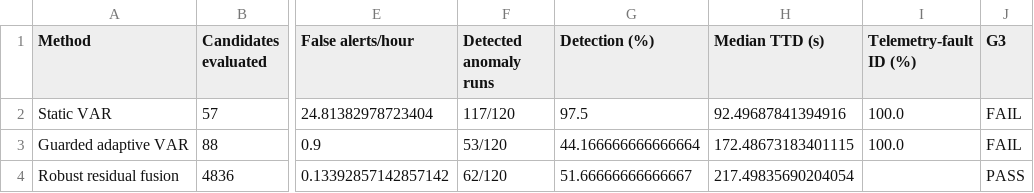
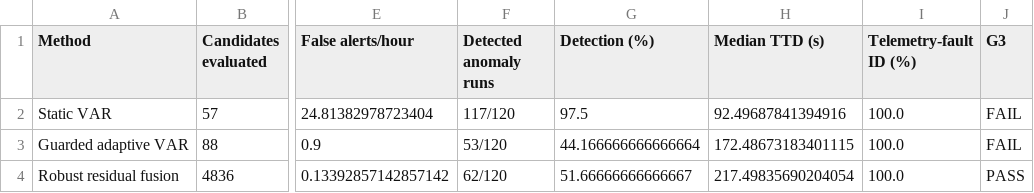
Before and after one commit to ping830616/PRISM, a CSV file: paper/results/development/table-4-headline-method-comparison.csv, drawn as a sheet; only a part is shown, gaps mark what is left out; the diff names each change by its address in the sheet, - before the commit and + after, or states it on an @@ line.

```diff
--- a/paper/results/development/table-4-headline-method-comparison.csv
+++ b/paper/results/development/table-4-headline-method-comparison.csv
-I4 (Telemetry-fault ID (%)): (empty)
+I4 (Telemetry-fault ID (%)): 100.0
```
Also changed, not shown: 10 other files.
